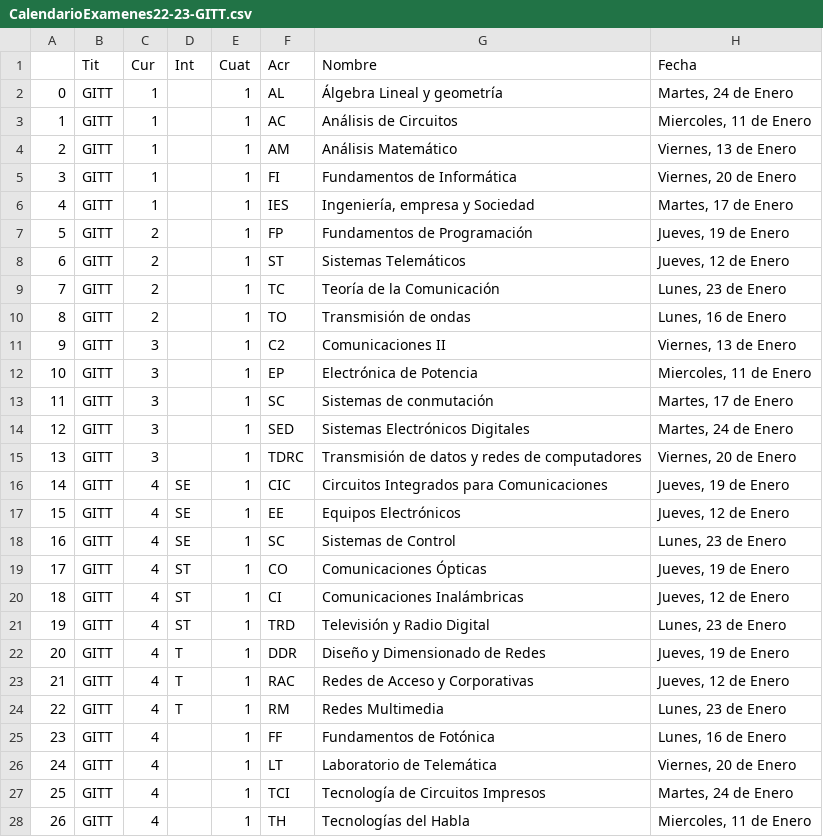
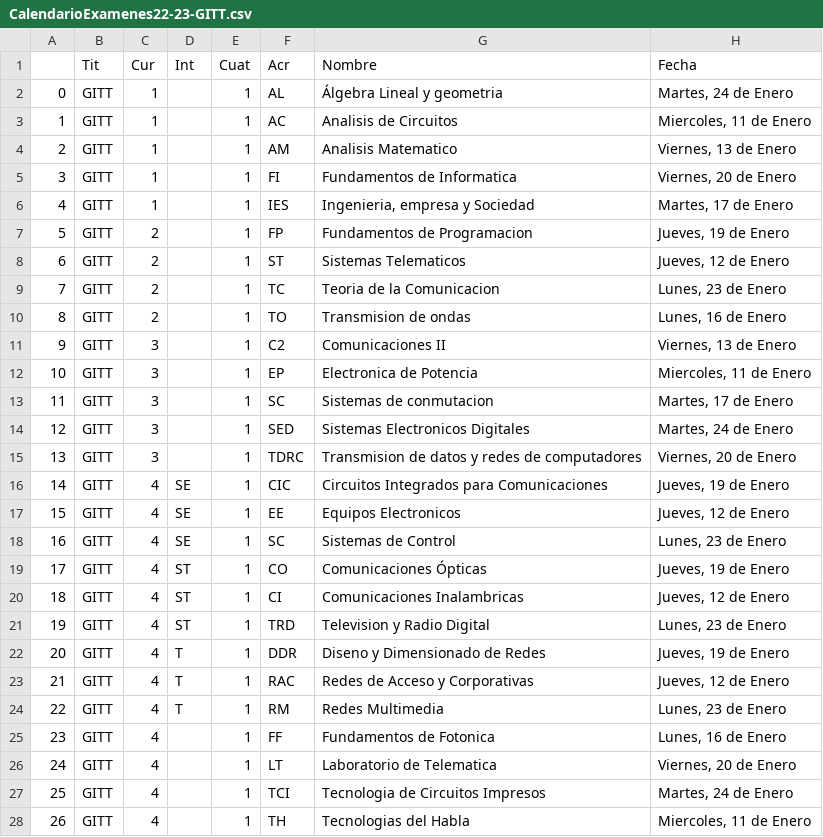
Before and after one commit to CodeBoy-source/Get-Exams-DatesUGR, a CSV file: datos/CalendarioExamenes22-23-GITT.csv, drawn as a sheet; only a part is shown; the diff covers the shown part only.

```diff
--- a/datos/CalendarioExamenes22-23-GITT.csv
+++ b/datos/CalendarioExamenes22-23-GITT.csv
@@ -1,28 +1,28 @@
 ,Tit,Cur,Int,Cuat,Acr,Nombre,Fecha
-0,GITT,1,,1,AL,Álgebra Lineal y geometría,"Martes, 24 de Enero"
-1,GITT,1,,1,AC,Análisis de Circuitos,"Miercoles, 11 de Enero"
-2,GITT,1,,1,AM,Análisis Matemático,"Viernes, 13 de Enero"
-3,GITT,1,,1,FI,Fundamentos de Informática,"Viernes, 20 de Enero"
-4,GITT,1,,1,IES,"Ingeniería, empresa y Sociedad","Martes, 17 de Enero"
-5,GITT,2,,1,FP,Fundamentos de Programación,"Jueves, 19 de Enero"
-6,GITT,2,,1,ST,Sistemas Telemáticos,"Jueves, 12 de Enero"
-7,GITT,2,,1,TC,Teoría de la Comunicación,"Lunes, 23 de Enero"
-8,GITT,2,,1,TO,Transmisión de ondas,"Lunes, 16 de Enero"
+0,GITT,1,,1,AL,Álgebra Lineal y geometria,"Martes, 24 de Enero"
+1,GITT,1,,1,AC,Analisis de Circuitos,"Miercoles, 11 de Enero"
+2,GITT,1,,1,AM,Analisis Matematico,"Viernes, 13 de Enero"
+3,GITT,1,,1,FI,Fundamentos de Informatica,"Viernes, 20 de Enero"
+4,GITT,1,,1,IES,"Ingenieria, empresa y Sociedad","Martes, 17 de Enero"
+5,GITT,2,,1,FP,Fundamentos de Programacion,"Jueves, 19 de Enero"
+6,GITT,2,,1,ST,Sistemas Telematicos,"Jueves, 12 de Enero"
+7,GITT,2,,1,TC,Teoria de la Comunicacion,"Lunes, 23 de Enero"
+8,GITT,2,,1,TO,Transmision de ondas,"Lunes, 16 de Enero"
 9,GITT,3,,1,C2,Comunicaciones II,"Viernes, 13 de Enero"
-10,GITT,3,,1,EP,Electrónica de Potencia,"Miercoles, 11 de Enero"
-11,GITT,3,,1,SC,Sistemas de conmutación,"Martes, 17 de Enero"
-12,GITT,3,,1,SED,Sistemas Electrónicos Digitales,"Martes, 24 de Enero"
-13,GITT,3,,1,TDRC,Transmisión de datos y redes de computadores,"Viernes, 20 de Enero"
+10,GITT,3,,1,EP,Electronica de Potencia,"Miercoles, 11 de Enero"
+11,GITT,3,,1,SC,Sistemas de conmutacion,"Martes, 17 de Enero"
+12,GITT,3,,1,SED,Sistemas Electronicos Digitales,"Martes, 24 de Enero"
+13,GITT,3,,1,TDRC,Transmision de datos y redes de computadores,"Viernes, 20 de Enero"
 14,GITT,4,SE,1,CIC,Circuitos Integrados para Comunicaciones,"Jueves, 19 de Enero"
-15,GITT,4,SE,1,EE,Equipos Electrónicos,"Jueves, 12 de Enero"
+15,GITT,4,SE,1,EE,Equipos Electronicos,"Jueves, 12 de Enero"
 16,GITT,4,SE,1,SC,Sistemas de Control,"Lunes, 23 de Enero"
 17,GITT,4,ST,1,CO,Comunicaciones Ópticas,"Jueves, 19 de Enero"
-18,GITT,4,ST,1,CI,Comunicaciones Inalámbricas,"Jueves, 12 de Enero"
-19,GITT,4,ST,1,TRD,Televisión y Radio Digital,"Lunes, 23 de Enero"
-20,GITT,4,T,1,DDR,Diseño y Dimensionado de Redes,"Jueves, 19 de Enero"
+18,GITT,4,ST,1,CI,Comunicaciones Inalambricas,"Jueves, 12 de Enero"
+19,GITT,4,ST,1,TRD,Television y Radio Digital,"Lunes, 23 de Enero"
+20,GITT,4,T,1,DDR,Diseno y Dimensionado de Redes,"Jueves, 19 de Enero"
 21,GITT,4,T,1,RAC,Redes de Acceso y Corporativas,"Jueves, 12 de Enero"
 22,GITT,4,T,1,RM,Redes Multimedia,"Lunes, 23 de Enero"
-23,GITT,4,,1,FF,Fundamentos de Fotónica,"Lunes, 16 de Enero"
-24,GITT,4,,1,LT,Laboratorio de Telemática,"Viernes, 20 de Enero"
-25,GITT,4,,1,TCI,Tecnología de Circuitos Impresos,"Martes, 24 de Enero"
-26,GITT,4,,1,TH,Tecnologías del Habla,"Miercoles, 11 de Enero"
+23,GITT,4,,1,FF,Fundamentos de Fotonica,"Lunes, 16 de Enero"
+24,GITT,4,,1,LT,Laboratorio de Telematica,"Viernes, 20 de Enero"
+25,GITT,4,,1,TCI,Tecnologia de Circuitos Impresos,"Martes, 24 de Enero"
+26,GITT,4,,1,TH,Tecnologias del Habla,"Miercoles, 11 de Enero"
```
Also changed, not shown: 21 edited cells elsewhere in this file, datos/CalendarioExamenes22-23-GII.csv, datos/CalendarioExamenes22-23-GIIADE.csv, 4 other files.
